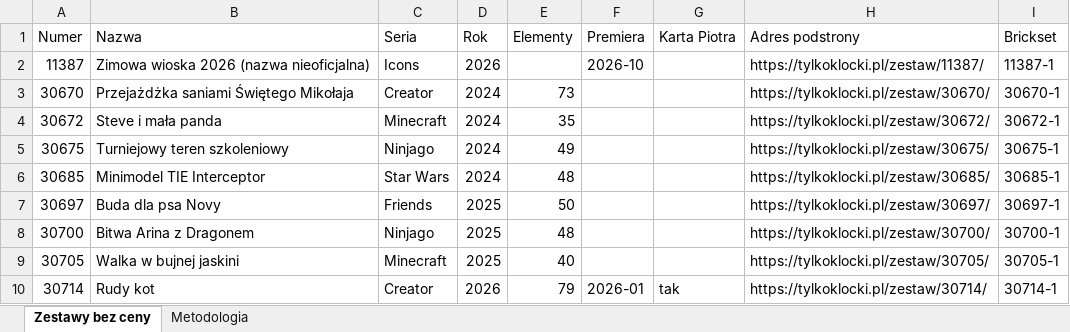
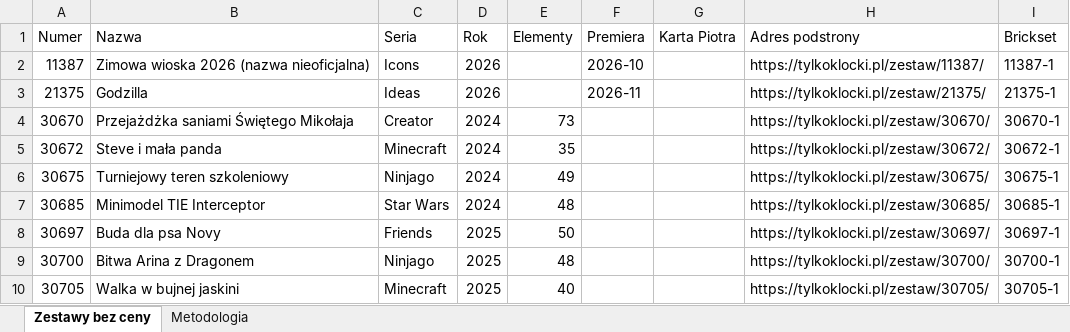
Before and after one commit to MarekDOLEW/blogoklockach, an Excel workbook: materialy/zestawy-bez-ceny.xlsx, sheet Zestawy bez ceny, drawn as a sheet; only a part is shown; the shorter side is filled out with more unchanged rows; values as stored, in another font and other column widths than the file's, no cell formats; the diff names each change by its address in the sheet, - before the commit and + after, or states it on an @@ line.

```diff
--- a/materialy/zestawy-bez-ceny.xlsx (sheet Zestawy bez ceny)
+++ b/materialy/zestawy-bez-ceny.xlsx (sheet Zestawy bez ceny)
+row 3: 21375 | Godzilla | Ideas | 2026 |  | 2026-11 |  | https://tylkoklocki.pl/zestaw/21375/ | 21375-1
```
Also changed, not shown: sheet Metodologia, cell formats.
